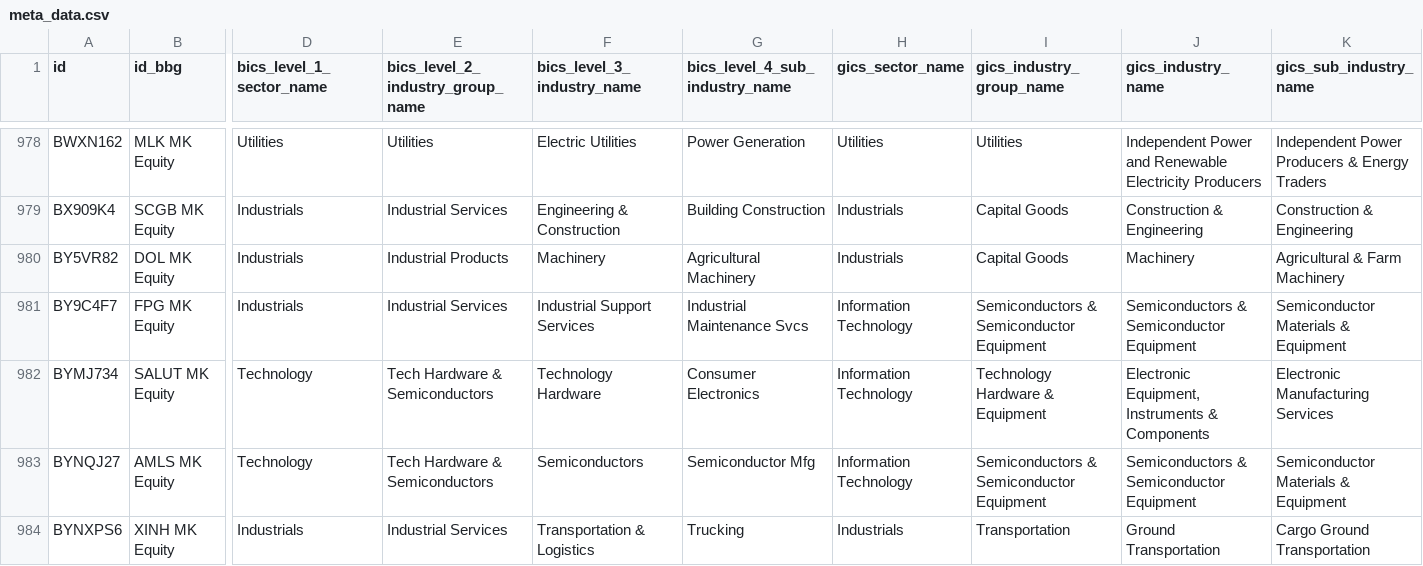
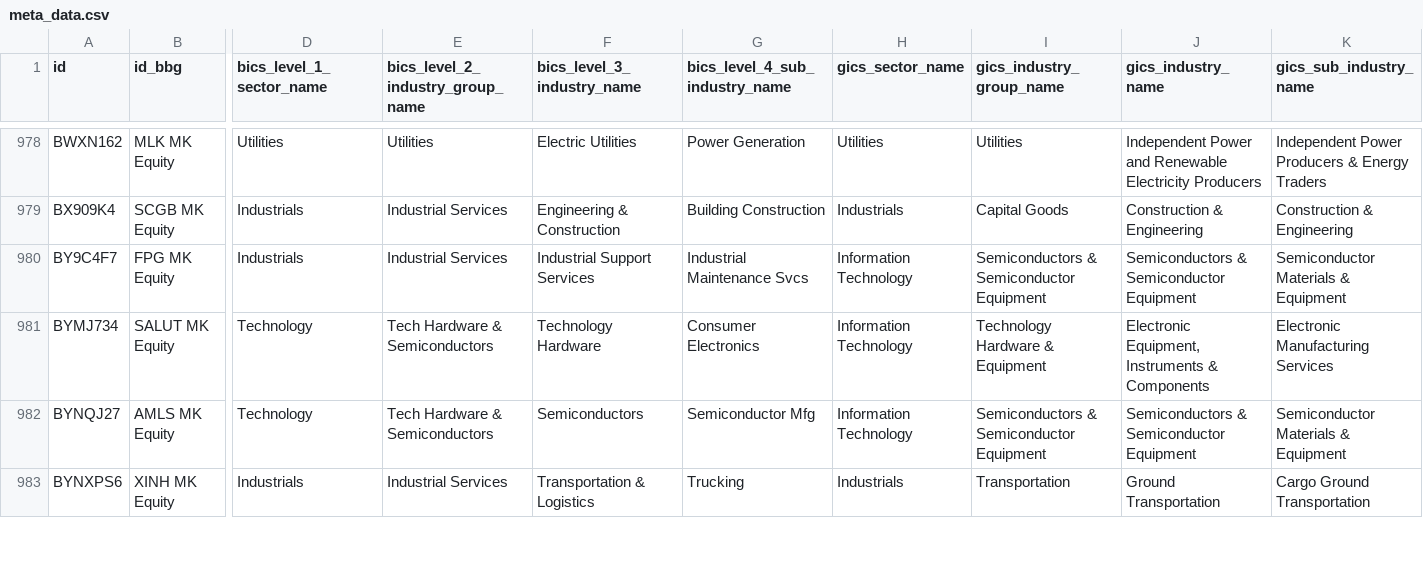
Before and after one commit to etq-quant/bursa, a CSV file: data/meta_data.csv, drawn as a sheet; only a part is shown, gaps mark what is left out; rows hold the shown columns only; the diff names each change by its address in the sheet, - before the commit and + after, or states it on an @@ line.

Commit message:
[bot] commit

```diff
--- a/data/meta_data.csv
+++ b/data/meta_data.csv
-row 980: BY5VR82 | DOL MK Equity | Industrials | Industrial Products | Machinery | Agricultural Machinery | Industrials | Capital Goods | Machinery | Agricultural & Farm Machinery
```
